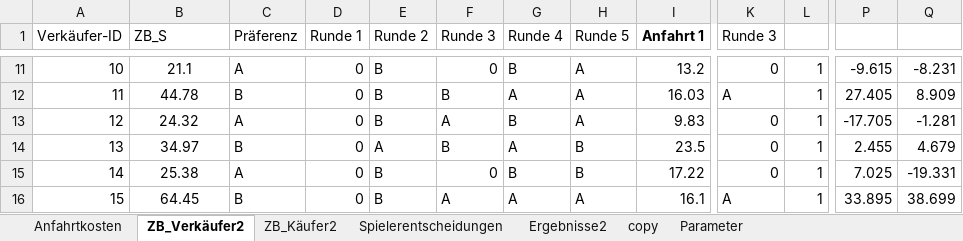
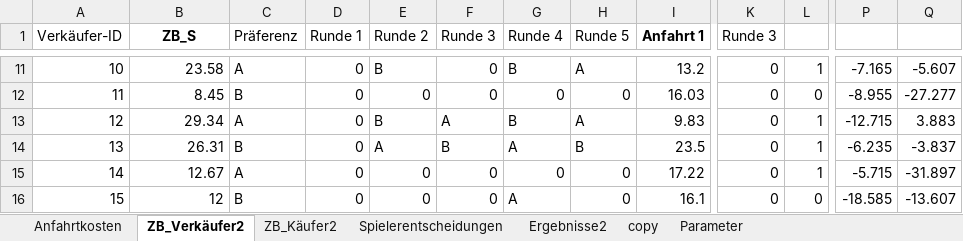
Before and after one commit to Wael653/twoSidedMarketGame, an Excel workbook: Flohmarkt_Simulation.xlsx, sheet ZB_Verkäufer2, drawn as a sheet; only a part is shown, gaps mark what is left out; values as stored, in another font and other column widths than the file's, no borders; charts and pictures not drawn; the diff covers the shown part only; the diff names each change by its address in the sheet, - before the commit and + after, or states it on an @@ line.

```diff
--- a/Flohmarkt_Simulation.xlsx (sheet ZB_Verkäufer2)
+++ b/Flohmarkt_Simulation.xlsx (sheet ZB_Verkäufer2)
@@ B1 bold: off → on, alignment: left → center @@
-B11:B16 alignment: center
+B11:B16 alignment: right
-B11 (ZB_S): 21.1
+B11 (ZB_S): 23.58
-P11: -9.615
+P11: -7.165
-Q11: -8.231
+Q11: -5.607
-B12 (ZB_S): 44.78
+B12 (ZB_S): 8.45
-E12 (Runde 2): B
+E12 (Runde 2): 0
-F12 (Runde 3): B
+F12 (Runde 3): 0
-G12 (Runde 4): A
+G12 (Runde 4): 0
-H12 (Runde 5): A
+H12 (Runde 5): 0
-K12 (Runde 3): A
+K12 (Runde 3): 0
-L12: 1
+L12: 0
-P12: 27.405
+P12: -8.955
-Q12: 8.909
+Q12: -27.277
-B13 (ZB_S): 24.32
+B13 (ZB_S): 29.34
-P13: -17.705
+P13: -12.715
-Q13: -1.281
+Q13: 3.883
-B14 (ZB_S): 34.97
+B14 (ZB_S): 26.31
-P14: 2.455
+P14: -6.235
-Q14: 4.679
+Q14: -3.837
-B15 (ZB_S): 25.38
+B15 (ZB_S): 12.67
-E15:E16 (Runde 2): B
+E15:E16 (Runde 2): 0
-G15 (Runde 4): B
+G15 (Runde 4): 0
-H15 (Runde 5): B
+H15 (Runde 5): 0
-P15: 7.025
+P15: -5.715
-Q15: -19.331
+Q15: -31.897
-B16 (ZB_S): 64.45
+B16 (ZB_S): 12
-F16 (Runde 3): A
+F16 (Runde 3): 0
-H16 (Runde 5): A
+H16 (Runde 5): 0
-K16 (Runde 3): A
+K16 (Runde 3): 0
-L16: 1
+L16: 0
-P16: 33.895
+P16: -18.585
-Q16: 38.699
+Q16: -13.607
```
Also changed, not shown: 608 edited cells and cell formats elsewhere in this sheet, sheet ZB_Käufer2, sheet Ergebnisse2, sheet copy, 14 other files.
